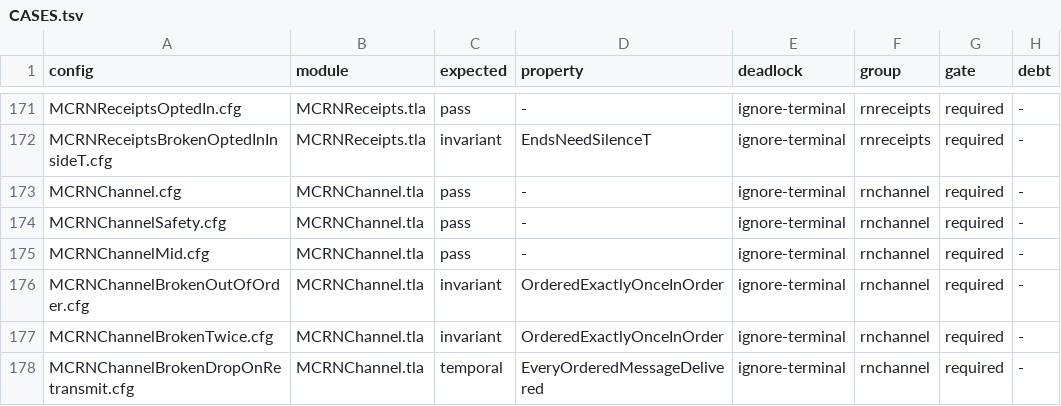
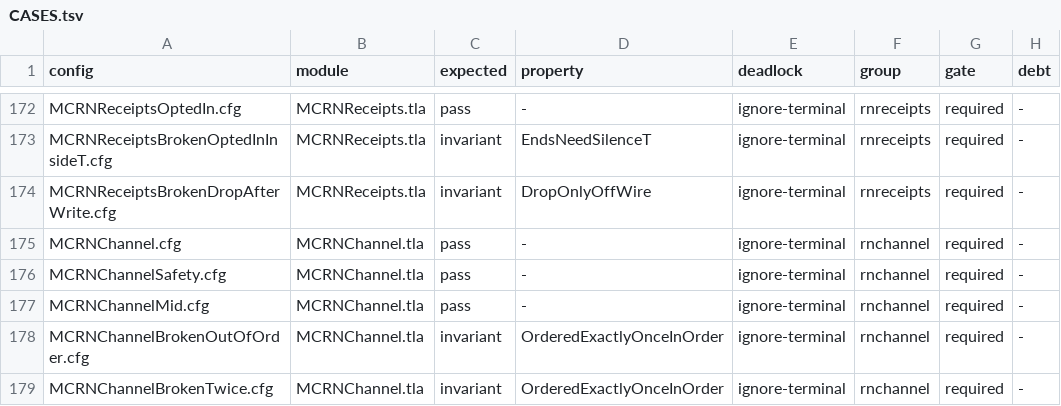
Before and after one commit to mas-bandwidth/rocketnet, a TSV file: proofs/tla/CASES.tsv, drawn as a sheet; only a part is shown, gaps mark what is left out; the shorter side is filled out with more unchanged rows; the diff covers the shown part only.

```diff
--- a/proofs/tla/CASES.tsv
+++ b/proofs/tla/CASES.tsv
@@ -172,2 +173,3 @@ MCRNReceiptsOptedIn.cfg	MCRNReceipts.tla	pass	-	ignore-terminal	rnreceipts	requi
 MCRNReceiptsBrokenOptedInInsideT.cfg	MCRNReceipts.tla	invariant	EndsNeedSilenceT	ignore-terminal	rnreceipts	required	-
+MCRNReceiptsBrokenDropAfterWrite.cfg	MCRNReceipts.tla	invariant	DropOnlyOffWire	ignore-terminal	rnreceipts	required	-
 MCRNChannel.cfg	MCRNChannel.tla	pass	-	ignore-terminal	rnchannel	required	-
```
Also changed, not shown: 12 added rows elsewhere in this file, 52 other files.
